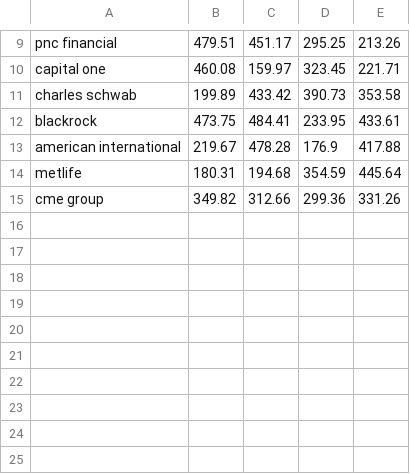
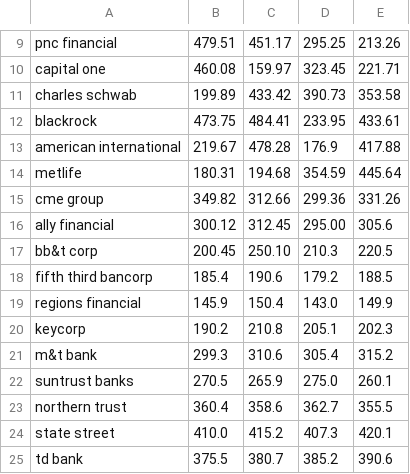
Before and after one commit to farhan-439/ocaml_trader, a CSV file: data/financial.csv, drawn as a sheet; only a part is shown, gaps mark what is left out; the diff names each change by its address in the sheet, - before the commit and + after, or states it on an @@ line.

```diff
--- a/data/financial.csv
+++ b/data/financial.csv
+row 16: ally financial | 300.12 | 312.45 | 295.00 | 305.6
+row 17: bb&t corp | 200.45 | 250.10 | 210.3 | 220.5
+row 18: fifth third bancorp | 185.4 | 190.6 | 179.2 | 188.5
+row 19: regions financial | 145.9 | 150.4 | 143.0 | 149.9
+row 20: keycorp | 190.2 | 210.8 | 205.1 | 202.3
+row 21: m&t bank | 299.3 | 310.6 | 305.4 | 315.2
+row 22: suntrust banks | 270.5 | 265.9 | 275.0 | 260.1
+row 23: northern trust | 360.4 | 358.6 | 362.7 | 355.5
+row 24: state street | 410.0 | 415.2 | 407.3 | 420.1
+row 25: td bank | 375.5 | 380.7 | 385.2 | 390.6
```
Also changed, not shown: 2 other files.
